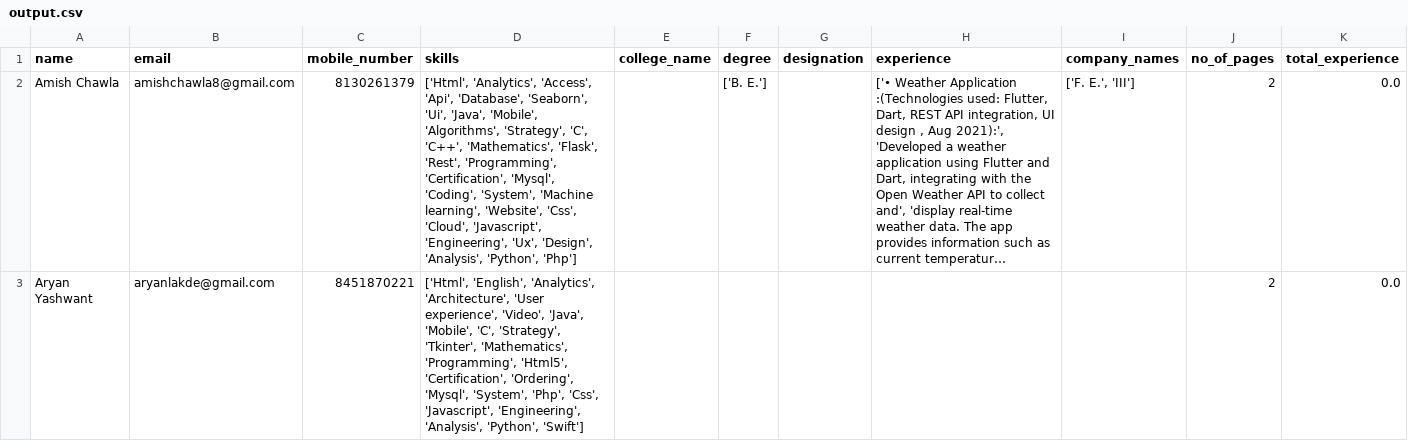
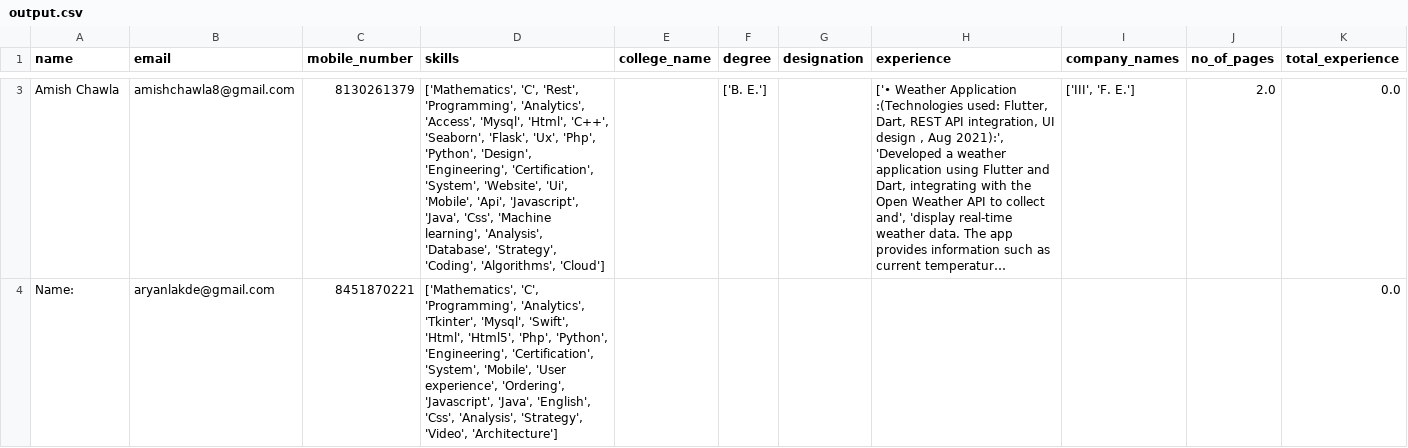
Before and after one commit to AmishChawla/saas_cms_fastapi, a CSV file: output.csv, drawn as a sheet; only a part is shown, gaps mark what is left out; long unchanged cells end in …; addresses are those after the commit; the diff covers the shown part only; the diff names each change by its address in the sheet, - before the commit and + after, or states it on an @@ line.

```diff
--- a/output.csv
+++ b/output.csv
-D3 (skills): ['Html', 'Analytics', 'Access', 'Api', 'Database', 'Seaborn', 'Ui', 'Java', 'Mobile', 'Algorithms', 'Strategy', 'C', 'C++', 'Mathematics', 'Flask', 'Rest', 'Programming', 'Certification', 'Mysql', 'Coding', 'System', 'Machine learning', 'Website', 'Css', 'Cloud', 'Javascript', 'Engineering', 'Ux', 'Design', 'Analysis', 'Python', 'Php']
+D3 (skills): ['Mathematics', 'C', 'Rest', 'Programming', 'Analytics', 'Access', 'Mysql', 'Html', 'C++', 'Seaborn', 'Flask', 'Ux', 'Php', 'Python', 'Design', 'Engineering', 'Certification', 'System', 'Website', 'Ui', 'Mobile', 'Api', 'Javascript', 'Java', 'Css', 'Machine learning', 'Analysis', 'Database', 'Strategy', 'Coding', 'Algorithms', 'Cloud']
-I3 (company_names): ['F. E.', 'III']
+I3 (company_names): ['III', 'F. E.']
-J3 (no_of_pages): 2
+J3 (no_of_pages): 2.0
-A4 (name): Aryan Yashwant
+A4 (name): Name:
-D4 (skills): ['Html', 'English', 'Analytics', 'Architecture', 'User experience', 'Video', 'Java', 'Mobile', 'C', 'Strategy', 'Tkinter', 'Mathematics', 'Programming', 'Html5', 'Certification', 'Ordering', 'Mysql', 'System', 'Php', 'Css', 'Javascript', 'Engineering', 'Analysis', 'Python', 'Swift']
+D4 (skills): ['Mathematics', 'C', 'Programming', 'Analytics', 'Tkinter', 'Mysql', 'Swift', 'Html', 'Html5', 'Php', 'Python', 'Engineering', 'Certification', 'System', 'Mobile', 'User experience', 'Ordering', 'Javascript', 'Java', 'English', 'Css', 'Analysis', 'Strategy', 'Video', 'Architecture']
-J4 (no_of_pages): 2
+J4 (no_of_pages): (empty)
```
Also changed, not shown: 1 added row elsewhere in this file, 10 other files.
